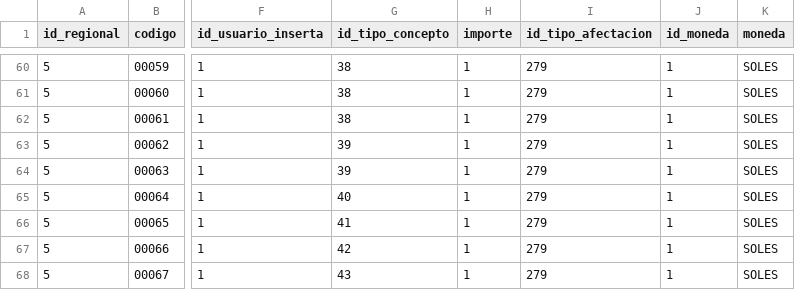
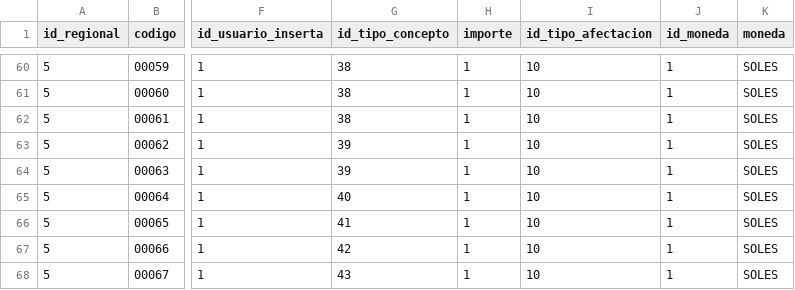
Before and after one commit to cbtic/sigcap, a CSV file: database/seeders/csv/conceptos.csv, drawn as a sheet; only a part is shown, gaps mark what is left out; the diff covers the shown part only; the diff names each change by its address in the sheet, - before the commit and + after, or states it on an @@ line.

```diff
--- a/database/seeders/csv/conceptos.csv
+++ b/database/seeders/csv/conceptos.csv
-I60:I68 (id_tipo_afectacion): 279
+I60:I68 (id_tipo_afectacion): 10
```
Also changed, not shown: 49 edited cells elsewhere in this file, 6 other files.
